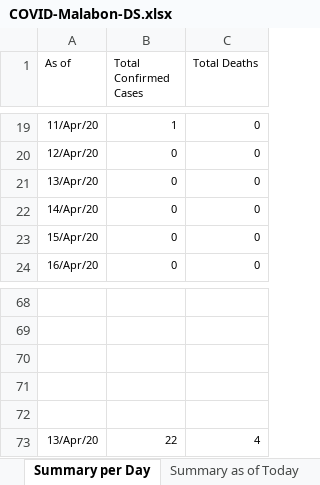
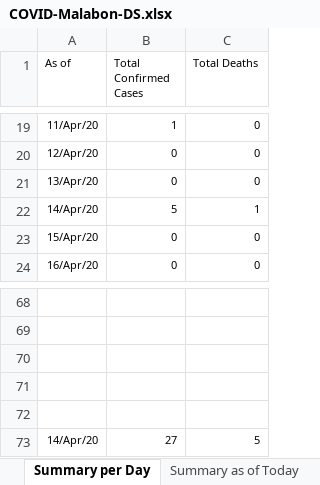
Before and after one commit to natsume-maru/malabon-covid19, an Excel workbook: COVID-Malabon-DS.xlsx, sheet Summary per Day, drawn as a sheet; only a part is shown, gaps mark what is left out; values as stored, in another font and other column widths than the file's, no borders; removed rows and columns are numbered as before the commit, all else as after; the diff names each change by its address in the sheet, - before the commit and + after, or states it on an @@ line.

```diff
--- a/COVID-Malabon-DS.xlsx (sheet Summary per Day)
+++ b/COVID-Malabon-DS.xlsx (sheet Summary per Day)
-B22 (Total Confirmed Cases): 0
+B22 (Total Confirmed Cases): 5
-C22 (Total Deaths): 0
+C22 (Total Deaths): 1
-row 73: 13/Apr/20 | 22 | 4
+row 73: 14/Apr/20 | 27 | 5
```
Also changed, not shown: sheet Confirmed Cases, sheet Summary as of Today, sheet Summary-District, 1 other file.
